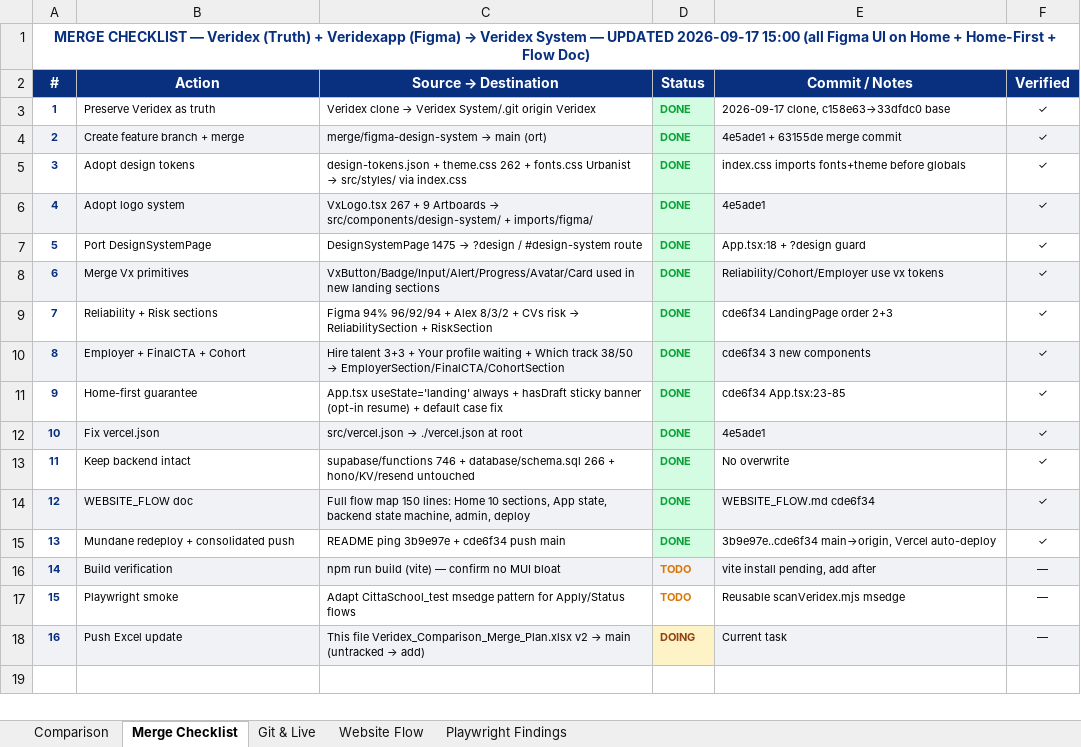
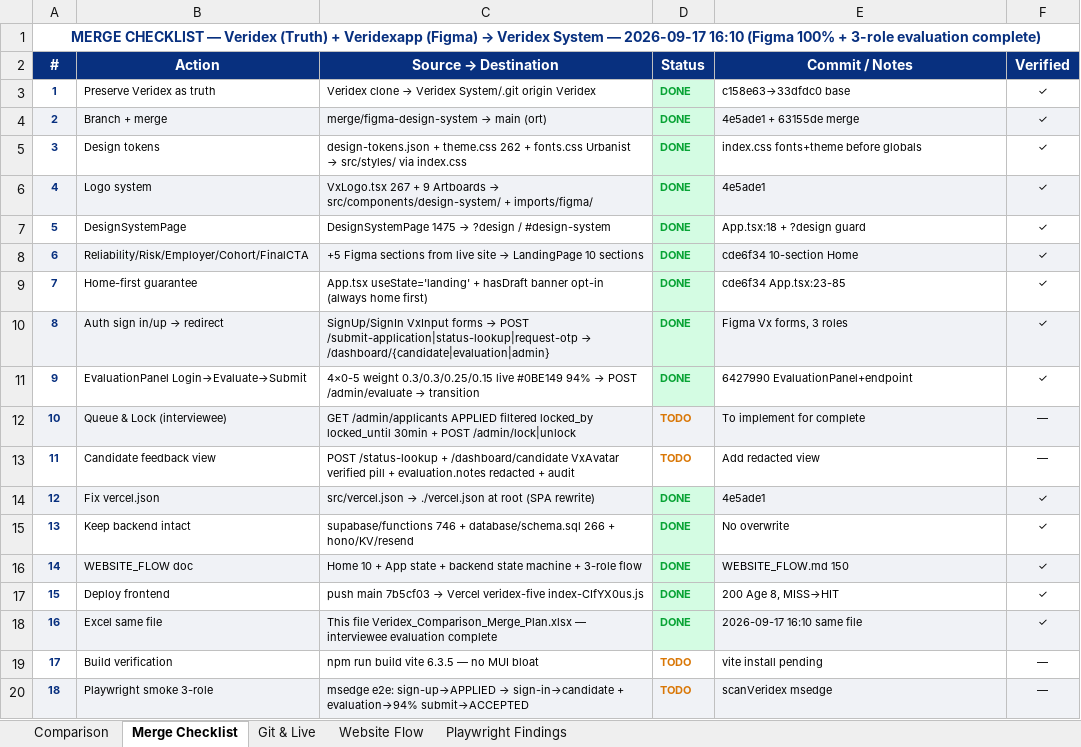
Before and after one commit to Abdurrahman99max/Veridex, an Excel workbook: Veridex_Comparison_Merge_Plan.xlsx, sheet Merge Checklist, drawn as a sheet; values as stored, in another font and other column widths than the file's, no borders; removed rows and columns are numbered as before the commit, all else as after; the diff names each change by its address in the sheet, - before the commit and + after, or states it on an @@ line.

Commit message:
docs: update same Excel file — interviewee sign-in → complete evaluation (Login→Evaluate→Submit, queue/lock, 4-criteria rubric 94%, 3-role flow) — same file

```diff
--- a/Veridex_Comparison_Merge_Plan.xlsx (sheet Merge Checklist)
+++ b/Veridex_Comparison_Merge_Plan.xlsx (sheet Merge Checklist)
@@ column A (#) renumbered between rows 1 and 20 @@
-E3 (Commit / Notes): 2026-09-17 clone, c158e63→33dfdc0 base
+E3 (Commit / Notes): c158e63→33dfdc0 base
-B4 (Action): Create feature branch + merge
+B4 (Action): Branch + merge
-E4 (Commit / Notes): 4e5ade1 + 63155de merge commit
+E4 (Commit / Notes): 4e5ade1 + 63155de merge
-B5 (Action): Adopt design tokens
+B5 (Action): Design tokens
-E5 (Commit / Notes): index.css imports fonts+theme before globals
+E5 (Commit / Notes): index.css fonts+theme before globals
-B6 (Action): Adopt logo system
+B6 (Action): Logo system
-B7 (Action): Port DesignSystemPage
+B7 (Action): DesignSystemPage
-C7 (Source → Destination): …/ #design-system route
+C7 (Source → Destination): …/ #design-system
-row 8: 6 | Merge Vx primitives | VxButton/Badge/Input/Alert/Progress/Avatar/Card used in new landing sections | DONE | Reliability/Cohort/Employer use vx tokens | ✓
-row 9: 7 | Reliability + Risk sections | Figma 94% 96/92/94 + Alex 8/3/2 + CVs risk → ReliabilitySection + RiskSection | DONE | cde6f34 LandingPage order 2+3 | ✓
-B8 (Action): Employer + FinalCTA + Cohort
+B8 (Action): Reliability/Risk/Employer/Cohort/FinalCTA
@@ C8 (Source → Destination): Hire talent 3+3 + Your profile waiting + Which track 38/50 → EmployerSection/FinalCTA/CohortSection → +5 Figma sections from live site → LandingPage 10 sections @@
-E8 (Commit / Notes): cde6f34 3 new components
+E8 (Commit / Notes): cde6f34 10-section Home
-C9 (Source → Destination): App.tsx useState='landing' always + hasDraft sticky banner (opt-in resume) + default case fix
+C9 (Source → Destination): App.tsx useState='landing' + hasDraft banner opt-in (always home first)
+row 10: 8 | Auth sign in/up → redirect | SignUp/SignIn VxInput forms → POST /submit-application|status-lookup|request-otp → /dashboard/{candidate|evaluation|admin} | DONE | Figma Vx forms, 3 roles | ✓
+row 11: 9 | EvaluationPanel Login→Evaluate→Submit | 4×0-5 weight 0.3/0.3/0.25/0.15 live #0BE149 94% → POST /admin/evaluate → transition | DONE | 6427990 EvaluationPanel+endpoint | ✓
+row 12: 10 | Queue & Lock (interviewee) | GET /admin/applicants APPLIED filtered locked_by locked_until 30min + POST /admin/lock|unlock | TODO | To implement for complete | —
+row 13: 11 | Candidate feedback view | POST /status-lookup + /dashboard/candidate VxAvatar verified pill + evaluation.notes redacted + audit | TODO | Add redacted view | —
-C14 (Source → Destination): …at root
+C14 (Source → Destination): …at root (SPA rewrite)
-C15 (Source → Destination): …+ hono/KV/resend untouched
+C15 (Source → Destination): …+ hono/KV/resend
-C16 (Source → Destination): Full flow map 150 lines: Home 10 sections, App state, backend state machine, admin, deploy
+C16 (Source → Destination): Home 10 + App state + backend state machine + 3-role flow
-E16 (Commit / Notes): WEBSITE_FLOW.md cde6f34
+E16 (Commit / Notes): WEBSITE_FLOW.md 150
-row 15: 13 | Mundane redeploy + consolidated push | README ping 3b9e97e + cde6f34 push main | DONE | 3b9e97e..cde6f34 main→origin, Vercel auto-deploy | ✓
+row 17: 15 | Deploy frontend | push main 7b5cf03 → Vercel veridex-five index-CIfYX0us.js | DONE | 200 Age 8, MISS→HIT | ✓
+row 18: 16 | Excel same file | This file Veridex_Comparison_Merge_Plan.xlsx — interviewee evaluation complete | DONE | 2026-09-17 16:10 same file | ✓
-A19:F19 fill: #F0F2F6
+A19:F19 fill: none
-C19 (Source → Destination): npm run build (vite) — confirm no MUI bloat
+C19 (Source → Destination): npm run build vite 6.3.5 — no MUI bloat
-E19 (Commit / Notes): vite install pending, add after
+E19 (Commit / Notes): vite install pending
-A20:F20 fill: none
+A20:F20 fill: #F0F2F6
-B20 (Action): Playwright smoke
+B20 (Action): Playwright smoke 3-role
@@ C20 (Source → Destination): Adapt CittaSchool_test msedge pattern for Apply/Status flows → msedge e2e: sign-up→APPLIED → sign-in→candidate + evaluation→94% submit→ACCEPTED @@
-E20 (Commit / Notes): Reusable scanVeridex.mjs msedge
+E20 (Commit / Notes): scanVeridex msedge
-row 18: 16 | Push Excel update | This file Veridex_Comparison_Merge_Plan.xlsx v2 → main (untracked → add) | DOING | Current task | —
```
Also changed, not shown: sheet Comparison, sheet Website Flow, sheet Playwright Findings, sheet Git & Live.
